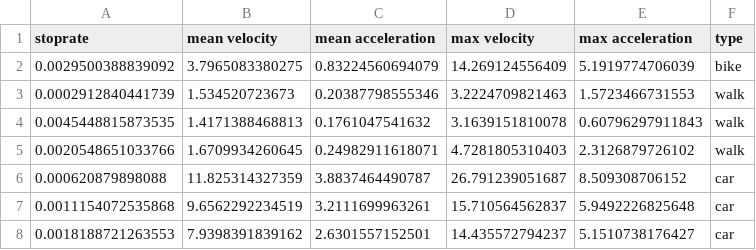
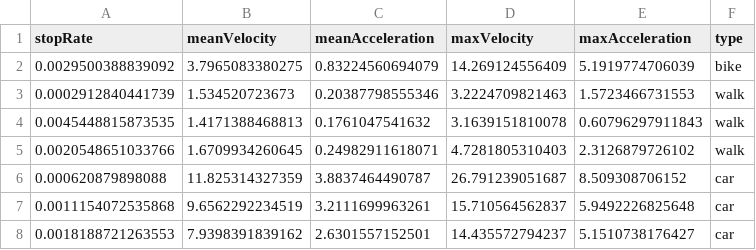
Before and after one commit to michaelzangerle/tmd, a CSV file: gpx/results/filtered/result-filtered.csv, drawn as a sheet; only a part is shown.

Commit message:
refactored a segmentation filter

```diff
--- a/gpx/results/filtered/result-filtered.csv
+++ b/gpx/results/filtered/result-filtered.csv
@@ -1,2 +1,2 @@
-stoprate;"mean velocity";"mean acceleration";"max velocity";"max acceleration";type
+stopRate;meanVelocity;meanAcceleration;maxVelocity;maxAcceleration;type
 0.0029500388839092;3.7965083380275;0.83224560694079;14.269124556409;5.1919774706039;bike
```
Also changed, not shown: 11 other files.
